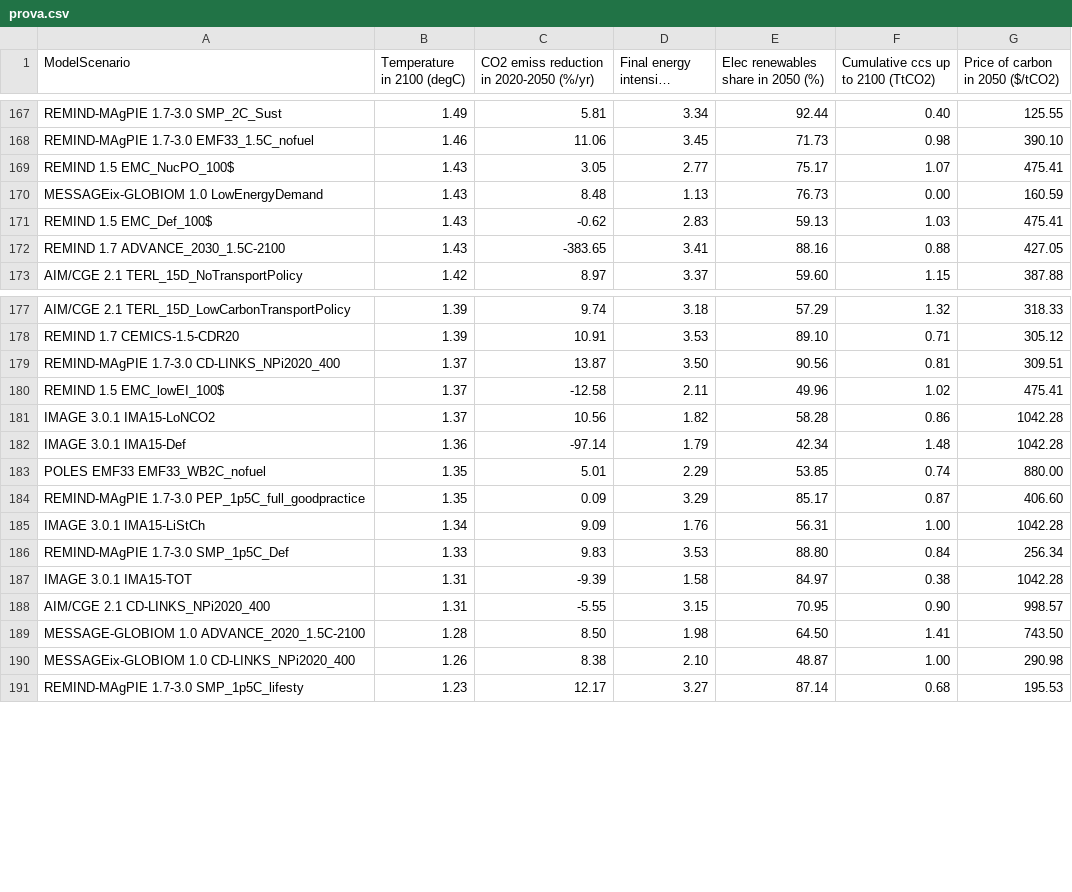
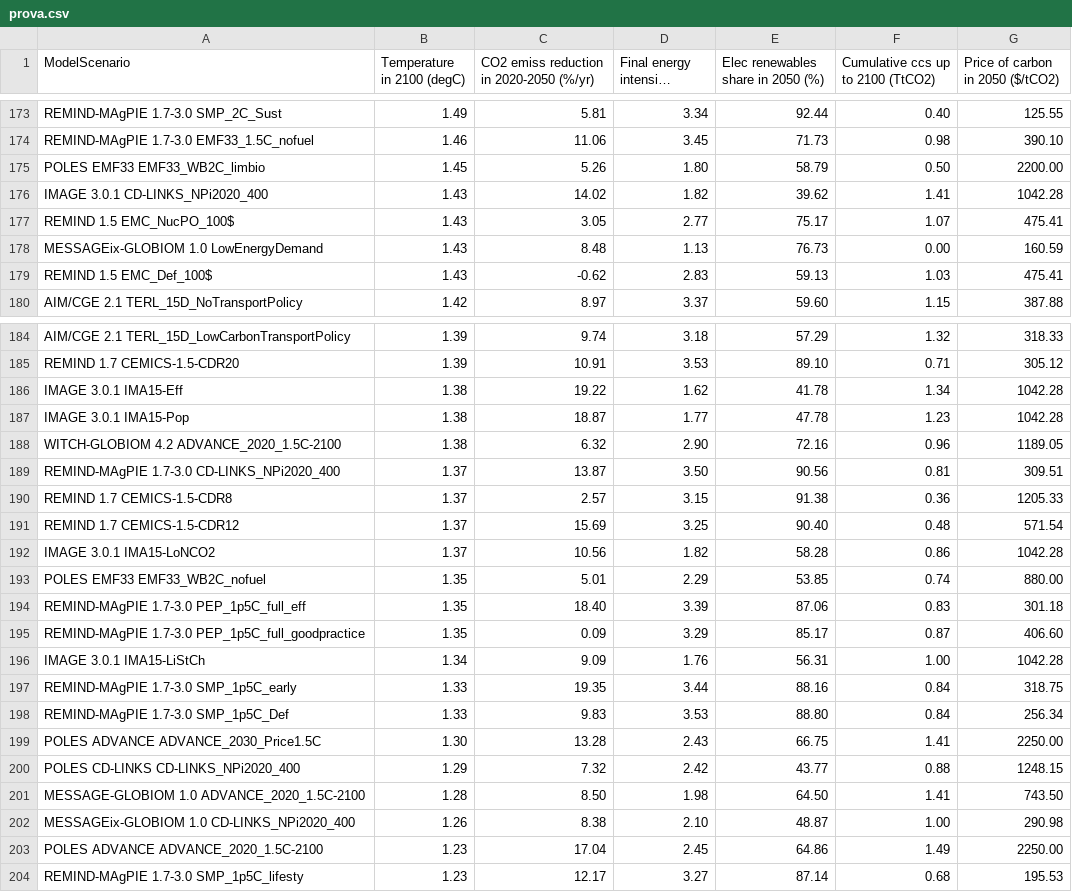
Before and after one commit to jackjackk/website-mgiacomo, a CSV file: static/ipcc/data/prova.csv, drawn as a sheet; only a part is shown, gaps mark what is left out; long unchanged cells end in …; the diff covers the shown part only.

Commit message:
fix bounds

```diff
--- a/static/ipcc/data/prova.csv
+++ b/static/ipcc/data/prova.csv
@@ -168,2 +174,4 @@ REMIND-MAgPIE 1.7-3.0 SMP_2C_Sust,1.49,5.81,3.34,92.44,0.40,125.55
 REMIND-MAgPIE 1.7-3.0 EMF33_1.5C_nofuel,1.46,11.06,3.45,71.73,0.98,390.10
+POLES EMF33 EMF33_WB2C_limbio,1.45,5.26,1.80,58.79,0.50,2200.00
+IMAGE 3.0.1 CD-LINKS_NPi2020_400,1.43,14.02,1.82,39.62,1.41,1042.28
 REMIND 1.5 EMC_NucPO_100$,1.43,3.05,2.77,75.17,1.07,475.41
@@ -171,3 +179,2 @@ MESSAGEix-GLOBIOM 1.0 LowEnergyDemand,1.43,8.48,1.13,76.73,0.00,160.59
 REMIND 1.5 EMC_Def_100$,1.43,-0.62,2.83,59.13,1.03,475.41
-REMIND 1.7 ADVANCE_2030_1.5C-2100,1.43,-383.65,3.41,88.16,0.88,427.05
 AIM/CGE 2.1 TERL_15D_NoTransportPolicy,1.42,8.97,3.37,59.60,1.15,387.88
@@ -178,14 +185,20 @@ AIM/CGE 2.1 TERL_15D_LowCarbonTransportPolicy,1.39,9.74,3.18,57.29,1.32,318.33
 REMIND 1.7 CEMICS-1.5-CDR20,1.39,10.91,3.53,89.10,0.71,305.12
+IMAGE 3.0.1 IMA15-Eff,1.38,19.22,1.62,41.78,1.34,1042.28
+IMAGE 3.0.1 IMA15-Pop,1.38,18.87,1.77,47.78,1.23,1042.28
+WITCH-GLOBIOM 4.2 ADVANCE_2020_1.5C-2100,1.38,6.32,2.90,72.16,0.96,1189.05
 REMIND-MAgPIE 1.7-3.0 CD-LINKS_NPi2020_400,1.37,13.87,3.50,90.56,0.81,309.51
-REMIND 1.5 EMC_lowEI_100$,1.37,-12.58,2.11,49.96,1.02,475.41
+REMIND 1.7 CEMICS-1.5-CDR8,1.37,2.57,3.15,91.38,0.36,1205.33
+REMIND 1.7 CEMICS-1.5-CDR12,1.37,15.69,3.25,90.40,0.48,571.54
 IMAGE 3.0.1 IMA15-LoNCO2,1.37,10.56,1.82,58.28,0.86,1042.28
-IMAGE 3.0.1 IMA15-Def,1.36,-97.14,1.79,42.34,1.48,1042.28
 POLES EMF33 EMF33_WB2C_nofuel,1.35,5.01,2.29,53.85,0.74,880.00
+REMIND-MAgPIE 1.7-3.0 PEP_1p5C_full_eff,1.35,18.40,3.39,87.06,0.83,301.18
 REMIND-MAgPIE 1.7-3.0 PEP_1p5C_full_goodpractice,1.35,0.09,3.29,85.17,0.87,406.60
 IMAGE 3.0.1 IMA15-LiStCh,1.34,9.09,1.76,56.31,1.00,1042.28
+REMIND-MAgPIE 1.7-3.0 SMP_1p5C_early,1.33,19.35,3.44,88.16,0.84,318.75
 REMIND-MAgPIE 1.7-3.0 SMP_1p5C_Def,1.33,9.83,3.53,88.80,0.84,256.34
-IMAGE 3.0.1 IMA15-TOT,1.31,-9.39,1.58,84.97,0.38,1042.28
-AIM/CGE 2.1 CD-LINKS_NPi2020_400,1.31,-5.55,3.15,70.95,0.90,998.57
+POLES ADVANCE ADVANCE_2030_Price1.5C,1.30,13.28,2.43,66.75,1.41,2250.00
+POLES CD-LINKS CD-LINKS_NPi2020_400,1.29,7.32,2.42,43.77,0.88,1248.15
 MESSAGE-GLOBIOM 1.0 ADVANCE_2020_1.5C-2100,1.28,8.50,1.98,64.50,1.41,743.50
 MESSAGEix-GLOBIOM 1.0 CD-LINKS_NPi2020_400,1.26,8.38,2.10,48.87,1.00,290.98
+POLES ADVANCE ADVANCE_2020_1.5C-2100,1.23,17.04,2.45,64.86,1.49,2250.00
 REMIND-MAgPIE 1.7-3.0 SMP_1p5C_lifesty,1.23,12.17,3.27,87.14,0.68,195.53
```
Also changed, not shown: 6 added rows elsewhere in this file.
